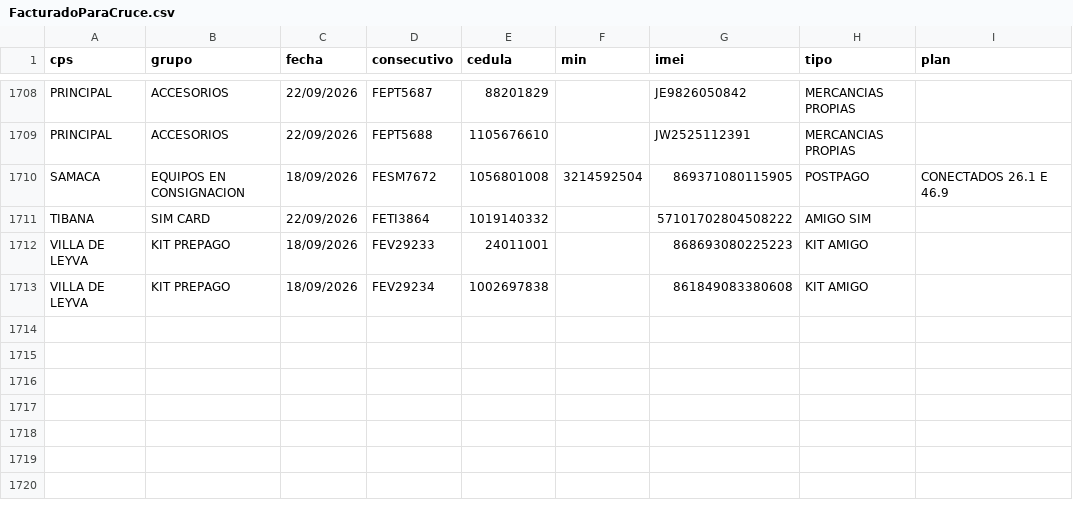
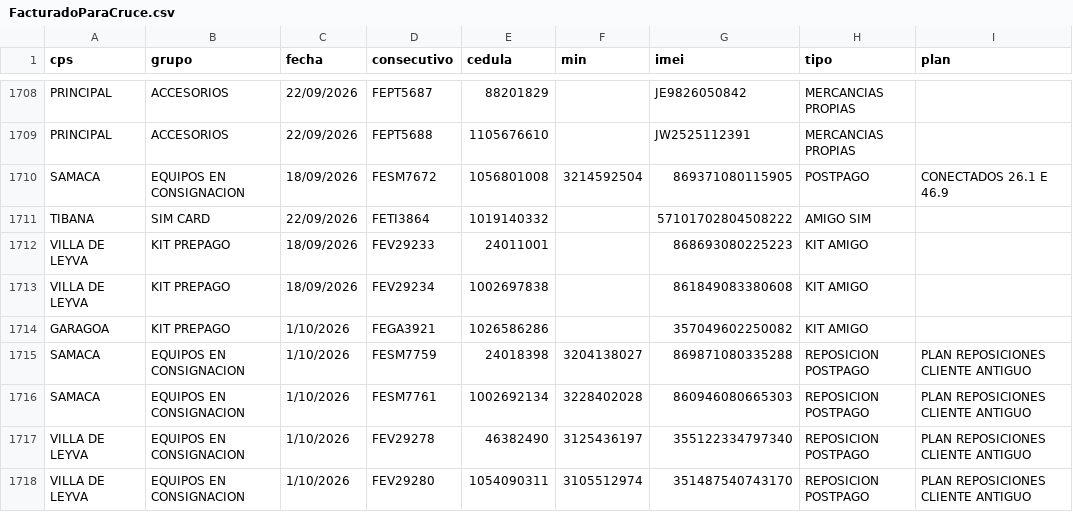
Before and after one commit to lubernu/prueba, a CSV file: FacturadoParaCruce.csv, drawn as a sheet; only a part is shown, gaps mark what is left out.

Commit message:
Actualización automática: FacturadoParaCruce.csv

```diff
--- a/FacturadoParaCruce.csv
+++ b/FacturadoParaCruce.csv
@@ -1713 +1713,6 @@ VILLA DE LEYVA;KIT PREPAGO;18/09/2026;FEV29233;24011001;;868693080225223;KIT AMI
 VILLA DE LEYVA;KIT PREPAGO;18/09/2026;FEV29234;1002697838;;861849083380608;KIT AMIGO;
+GARAGOA;KIT PREPAGO;1/10/2026;FEGA3921;1026586286;;357049602250082;KIT AMIGO;
+SAMACA;EQUIPOS EN CONSIGNACION;1/10/2026;FESM7759;24018398;3204138027;869871080335288;REPOSICION POSTPAGO;PLAN REPOSICIONES CLIENTE ANTIGUO
+SAMACA;EQUIPOS EN CONSIGNACION;1/10/2026;FESM7761;1002692134;3228402028;860946080665303;REPOSICION POSTPAGO;PLAN REPOSICIONES CLIENTE ANTIGUO
+VILLA DE LEYVA;EQUIPOS EN CONSIGNACION;1/10/2026;FEV29278;46382490;3125436197;355122334797340;REPOSICION POSTPAGO;PLAN REPOSICIONES CLIENTE ANTIGUO
+VILLA DE LEYVA;EQUIPOS EN CONSIGNACION;1/10/2026;FEV29280;1054090311;3105512974;351487540743170;REPOSICION POSTPAGO;PLAN REPOSICIONES CLIENTE ANTIGUO
```
